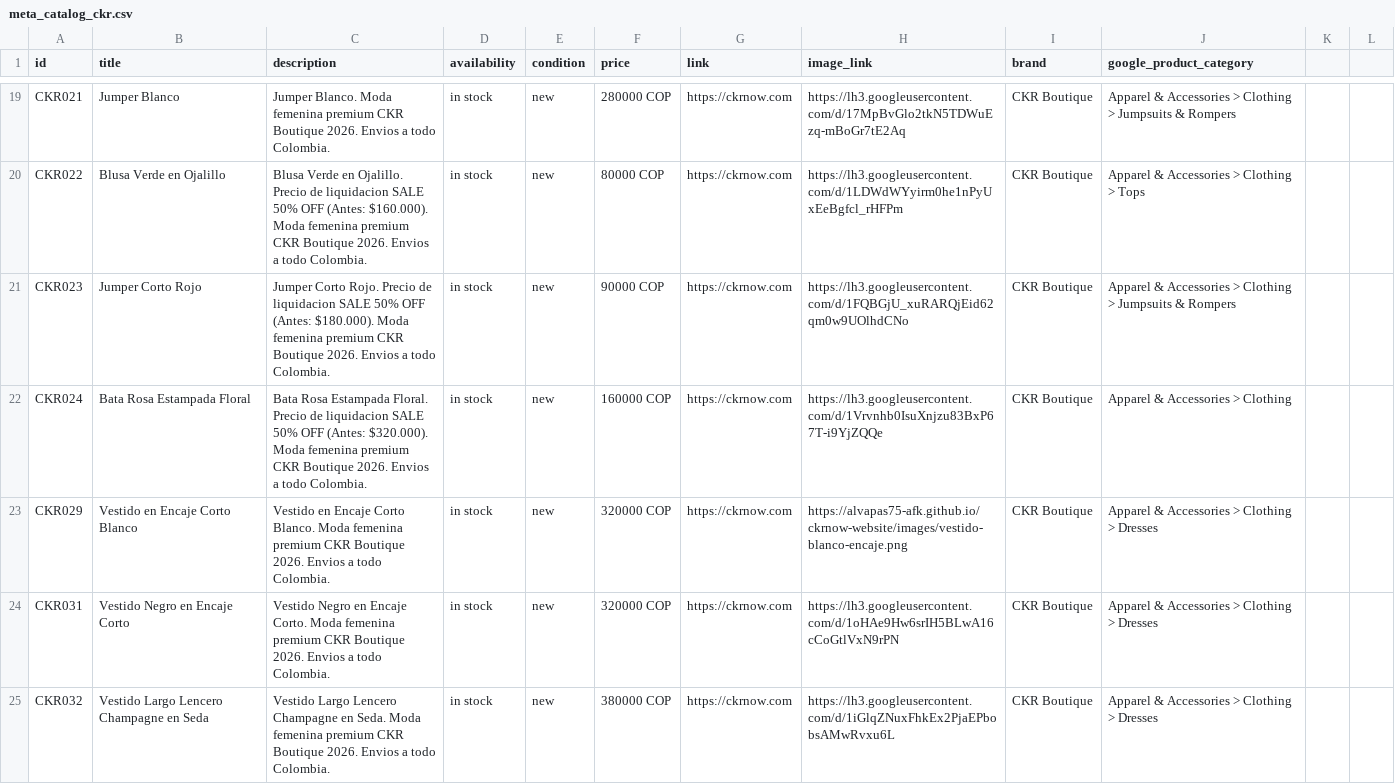
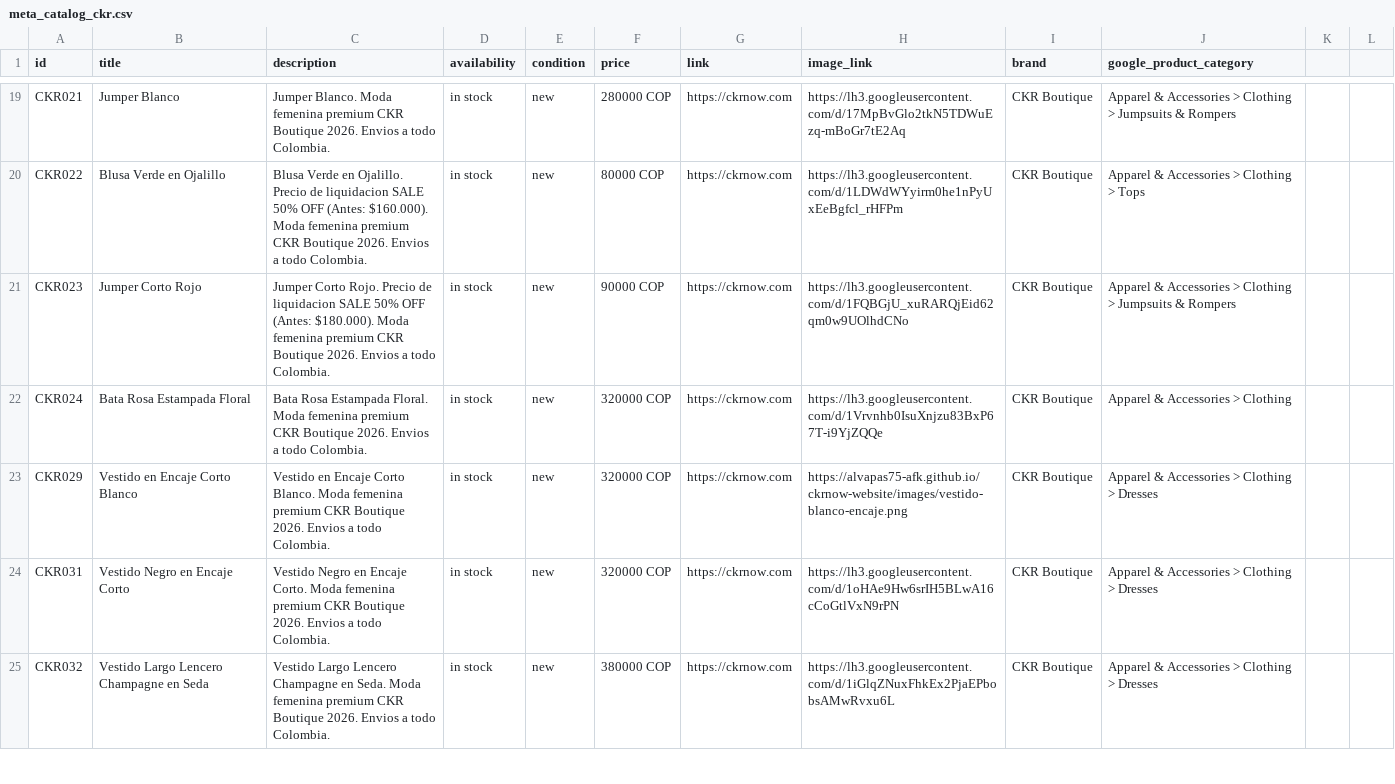
Before and after one commit to alvapas75-afk/ckrnow-website, a CSV file: meta_catalog_ckr.csv, drawn as a sheet; only a part is shown, gaps mark what is left out.

```diff
--- a/meta_catalog_ckr.csv
+++ b/meta_catalog_ckr.csv
@@ -21,3 +21,3 @@ CKR022,Blusa Verde en Ojalillo,Blusa Verde en Ojalillo. Precio de liquidacion SA
 CKR023,Jumper Corto Rojo,Jumper Corto Rojo. Precio de liquidacion SALE 50% OFF (Antes: $180.000). Moda femenina premium CKR Boutique 2026. Envios a todo Colombia.,in stock,new,90000 COP,https://ckrnow.com,https://lh3.googleusercontent.com/d/1FQBGjU_xuRARQjEid62qm0w9UOlhdCNo,CKR Boutique,Apparel & Accessories > Clothing > Jumpsuits & Rompers
-CKR024,Bata Rosa Estampada Floral,Bata Rosa Estampada Floral. Precio de liquidacion SALE 50% OFF (Antes: $320.000). Moda femenina premium CKR Boutique 2026. Envios a todo Colombia.,in stock,new,160000 COP,https://ckrnow.com,https://lh3.googleusercontent.com/d/1Vrvnhb0IsuXnjzu83BxP67T-i9YjZQQe,CKR Boutique,Apparel & Accessories > Clothing
+CKR024,Bata Rosa Estampada Floral,Bata Rosa Estampada Floral. Moda femenina premium CKR Boutique 2026. Envios a todo Colombia.,in stock,new,320000 COP,https://ckrnow.com,https://lh3.googleusercontent.com/d/1Vrvnhb0IsuXnjzu83BxP67T-i9YjZQQe,CKR Boutique,Apparel & Accessories > Clothing
 CKR029,Vestido en Encaje Corto Blanco,Vestido en Encaje Corto Blanco. Moda femenina premium CKR Boutique 2026. Envios a todo Colombia.,in stock,new,320000 COP,https://ckrnow.com,https://alvapas75-afk.github.io/ckrnow-website/images/vestido-blanco-encaje.png,CKR Boutique,Apparel & Accessories > Clothing > Dresses
```
Also changed, not shown: 2 other files.
